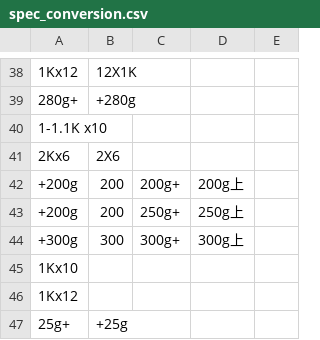
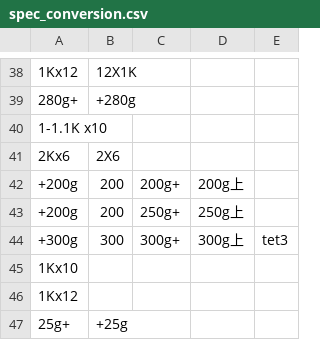
Before and after one commit to Bellafc/tradeasy, a CSV file: conversion_table/spec_conversion.csv, drawn as a sheet; only a part is shown, gaps mark what is left out; the diff names each change by its address in the sheet, - before the commit and + after, or states it on an @@ line.

```diff
--- a/conversion_table/spec_conversion.csv
+++ b/conversion_table/spec_conversion.csv
-E44: (empty)
+E44: tet3
```
Also changed, not shown: 3 other files.
